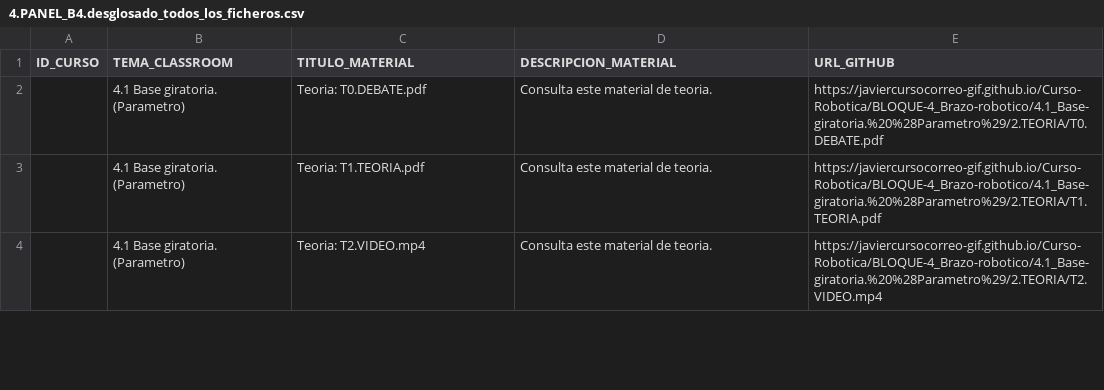
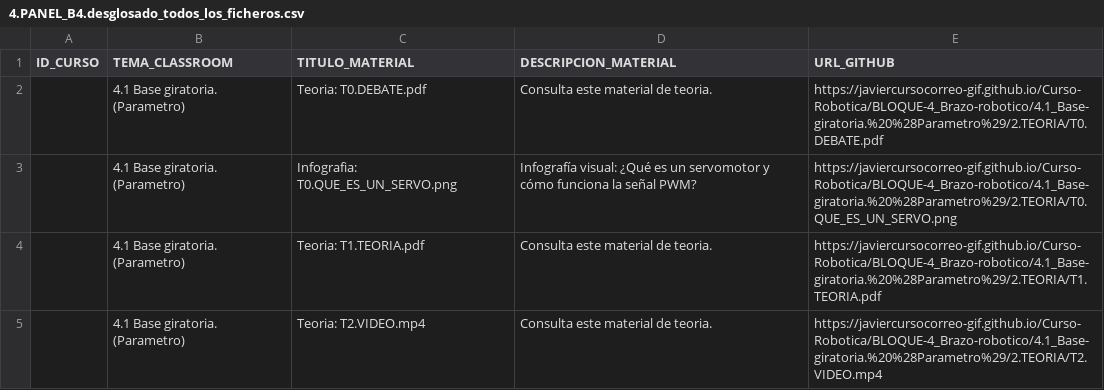
Before and after one commit to javiercursocorreo-gif/Curso-Robotica, a CSV file: PANELES_CSV/4.PANEL_B4.desglosado_todos_los_ficheros.csv, drawn as a sheet; only a part is shown; the diff covers the shown part only; the diff names each change by its address in the sheet, - before the commit and + after, or states it on an @@ line.

Commit message:
feat(Bloque-4): anadir infografia T0.QUE_ES_UN_SERVO.png a 4.1, normalizar carpetas 2.TEORIA y 3.PRACTICAS y regenerar mapas y CSVs

```diff
--- a/PANELES_CSV/4.PANEL_B4.desglosado_todos_los_ficheros.csv
+++ b/PANELES_CSV/4.PANEL_B4.desglosado_todos_los_ficheros.csv
+row 3:  | 4.1 Base giratoria. (Parametro) | Infografia: T0.QUE_ES_UN_SERVO.png | Infografía visual: ¿Qué es un servomotor y cómo funciona la señal PWM? | https://javiercursocorreo-gif.github.io/Curso-Robotica/BLOQUE-4_Brazo-robotico/4.1_Base-giratoria.%20%28Parametro%29/2.TEORIA/T0.QUE_ES_UN_SERVO.png
```
Also changed, not shown: 7 edited cells elsewhere in this file, PANELES_CSV/4.PANEL_B4.csv, 21 other files.
